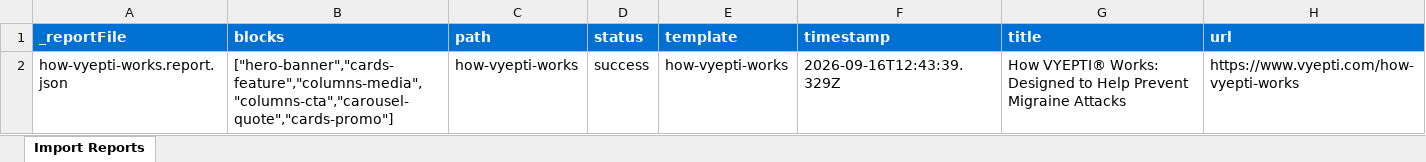
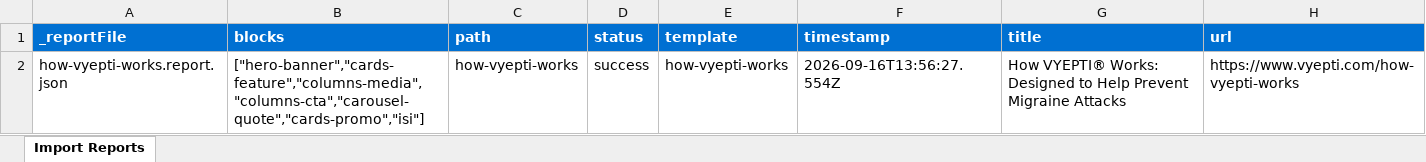
Before and after one commit to tusharb-dgs/trb-eds-prep, an Excel workbook: tools/importer/reports/import-how-vyepti-works.report.xlsx, sheet Import Reports, drawn as a sheet; values as stored, in another font and other column widths than the file's, no borders; the diff names each change by its address in the sheet, - before the commit and + after, or states it on an @@ line.

Commit message:
Add cards-promo, carousel-quote, isi blocks, update importer
Automated migration updates generated by Experience Modernization Agent.

Changed files (13):
- blocks/cards-promo/cards-promo.css
- blocks/carousel-quote/carousel-quote.css
- blocks/isi/README.md
- blocks/isi/isi.css
- blocks/isi/isi.js
- blocks/isi/metadata.json
- tools/importer/import-how-vyepti-works.bundle.js
- tools/importer/import-how-vyepti-works.js
- tools/importer/page-templates.json
- tools/importer/parsers/isi.js
- tools/importer/reports/how-vyepti-works.report.json
- tools/importer/reports/import-how-vyepti-works.report.xlsx
- tools/importer/transformers/vyepti-cleanup.js

```diff
--- a/tools/importer/reports/import-how-vyepti-works.report.xlsx (sheet Import Reports)
+++ b/tools/importer/reports/import-how-vyepti-works.report.xlsx (sheet Import Reports)
-B2 (blocks): ["hero-banner","cards-feature","columns-media","columns-cta","carousel-quote","cards-promo"]
+B2 (blocks): ["hero-banner","cards-feature","columns-media","columns-cta","carousel-quote","cards-promo","isi"]
-F2 (timestamp): 2026-09-16T12:43:39.329Z
+F2 (timestamp): 2026-09-16T13:56:27.554Z
```
Also changed, not shown: 12 other files.
